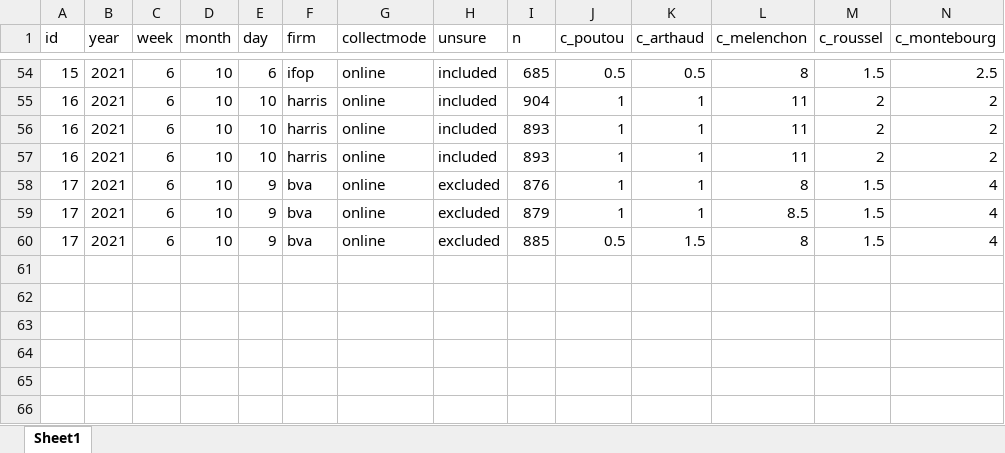
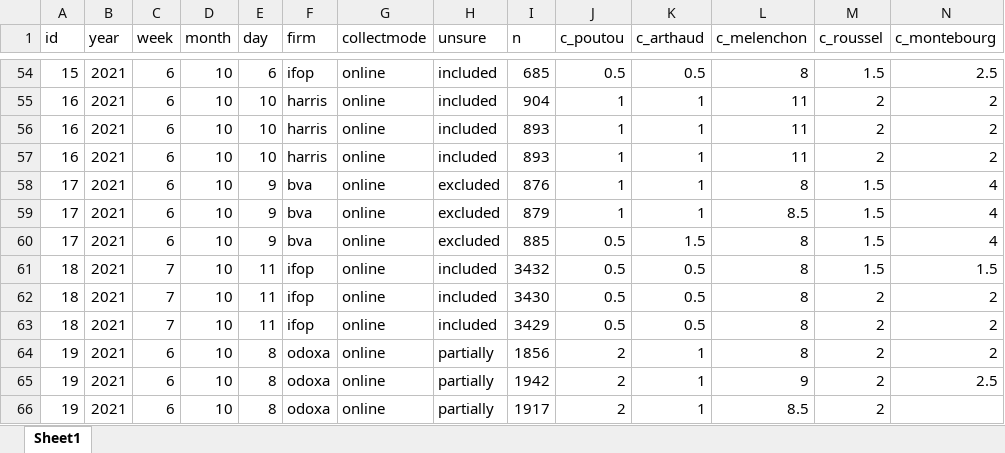
Before and after one commit to flavienganter/polls-2022-election, an Excel workbook: PollsData.xlsx, sheet Sheet1, drawn as a sheet; only a part is shown, gaps mark what is left out; values as stored, in another font and other column widths than the file's, no borders; rows hold the shown columns only; the diff names each change by its address in the sheet, - before the commit and + after, or states it on an @@ line.

Commit message:
update with odoxa and ifop polls, 10/15

```diff
--- a/PollsData.xlsx (sheet Sheet1)
+++ b/PollsData.xlsx (sheet Sheet1)
+row 61: 18 | 2021 | 7 | 10 | 11 | ifop | online | included | 3432 | 0.5 | 0.5 | 8 | 1.5 | 1.5
+row 62: 18 | 2021 | 7 | 10 | 11 | ifop | online | included | 3430 | 0.5 | 0.5 | 8 | 2 | 2
+row 63: 18 | 2021 | 7 | 10 | 11 | ifop | online | included | 3429 | 0.5 | 0.5 | 8 | 2 | 2
+row 64: 19 | 2021 | 6 | 10 | 8 | odoxa | online | partially | 1856 | 2 | 1 | 8 | 2 | 2
+row 65: 19 | 2021 | 6 | 10 | 8 | odoxa | online | partially | 1942 | 2 | 1 | 9 | 2 | 2.5
+row 66: 19 | 2021 | 6 | 10 | 8 | odoxa | online | partially | 1917 | 2 | 1 | 8.5 | 2
```
Also changed, not shown: 1 other file.
